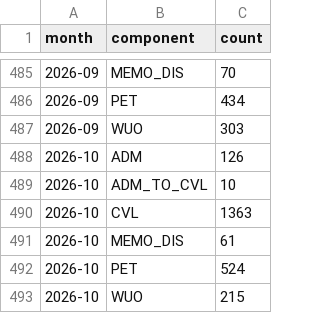
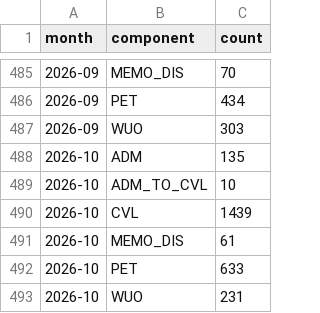
Before and after one commit to appointeduk-cyber/appointed-data, a CSV file: docs/data/monthly_england_wales.csv, drawn as a sheet; only a part is shown, gaps mark what is left out.

Commit message:
Data update 2026-10-30

```diff
--- a/docs/data/monthly_england_wales.csv
+++ b/docs/data/monthly_england_wales.csv
@@ -487,7 +487,7 @@ month,component,count
 2026-09,WUO,303
-2026-10,ADM,126
+2026-10,ADM,135
 2026-10,ADM_TO_CVL,10
-2026-10,CVL,1363
+2026-10,CVL,1439
 2026-10,MEMO_DIS,61
-2026-10,PET,524
-2026-10,WUO,215
+2026-10,PET,633
+2026-10,WUO,231
```
Also changed, not shown: 3 other files.
